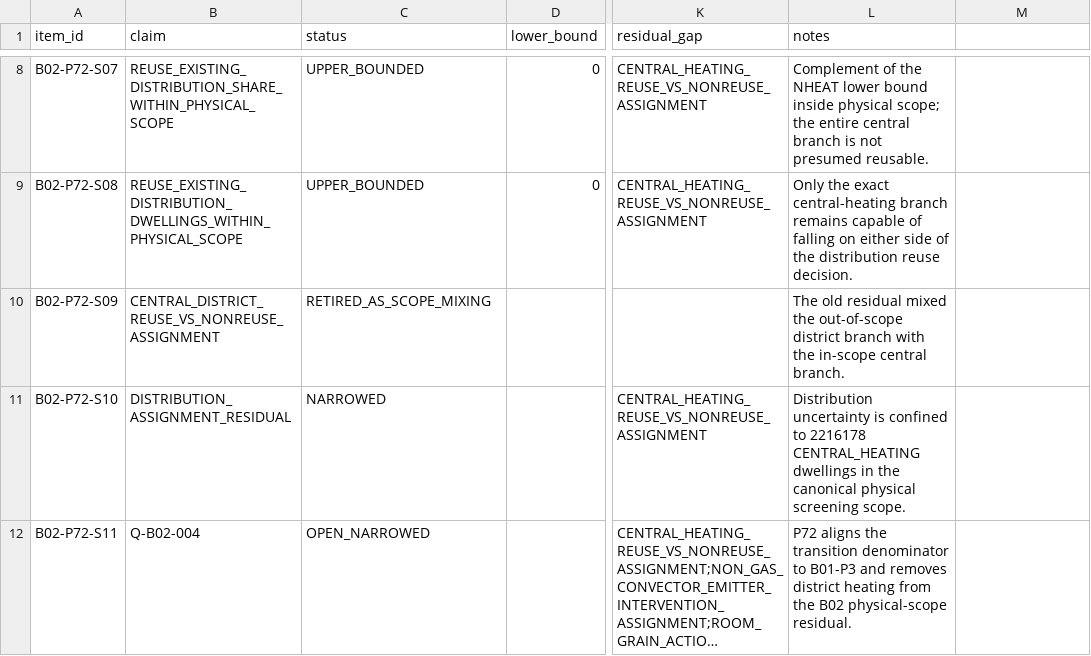
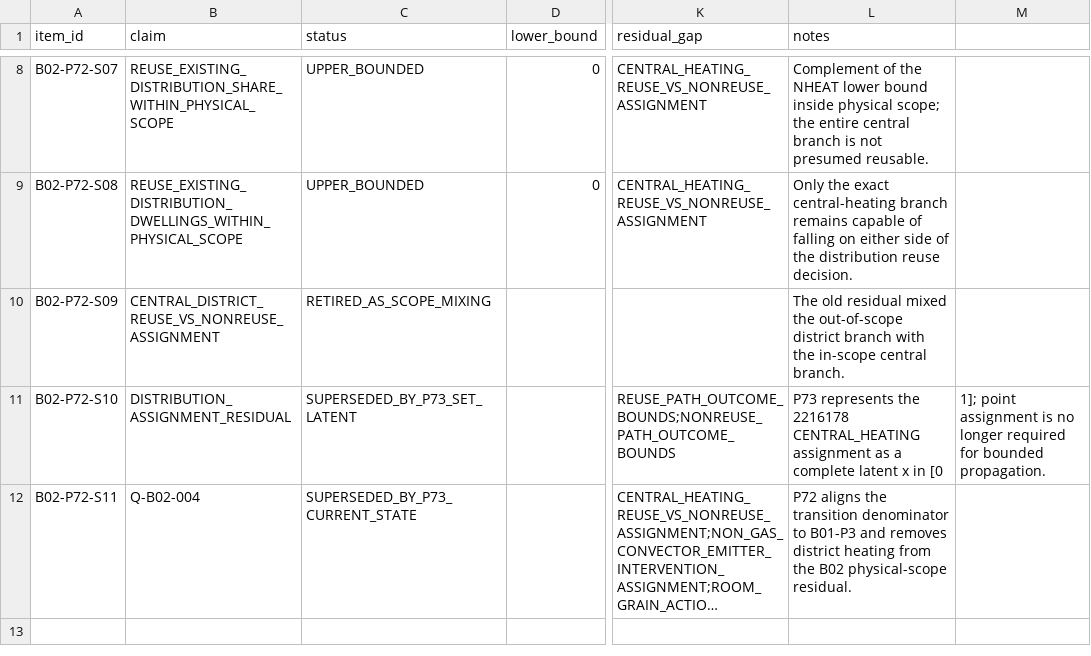
Before and after one commit to Anonymoos-Rommel/hoszivattyu-akkumulator-orszagos-modell, a CSV file: registry/b02_p72_programme_scope_transition.csv, drawn as a sheet; only a part is shown, gaps mark what is left out; long unchanged cells end in …; the diff names each change by its address in the sheet, - before the commit and + after, or states it on an @@ line.

Commit message:
B02-P73 supersede central point-assignment residual

```diff
--- a/registry/b02_p72_programme_scope_transition.csv
+++ b/registry/b02_p72_programme_scope_transition.csv
-C11 (status): NARROWED
+C11 (status): SUPERSEDED_BY_P73_SET_LATENT
-K11 (residual_gap): CENTRAL_HEATING_REUSE_VS_NONREUSE_ASSIGNMENT
+K11 (residual_gap): REUSE_PATH_OUTCOME_BOUNDS;NONREUSE_PATH_OUTCOME_BOUNDS
-L11 (notes): Distribution uncertainty is confined to 2216178 CENTRAL_HEATING dwellings in the canonical physical screening scope.
+L11 (notes): P73 represents the 2216178 CENTRAL_HEATING assignment as a complete latent x in [0
-M11: (empty)
+M11: 1]; point assignment is no longer required for bounded propagation.
-C12 (status): OPEN_NARROWED
+C12 (status): SUPERSEDED_BY_P73_CURRENT_STATE
```
